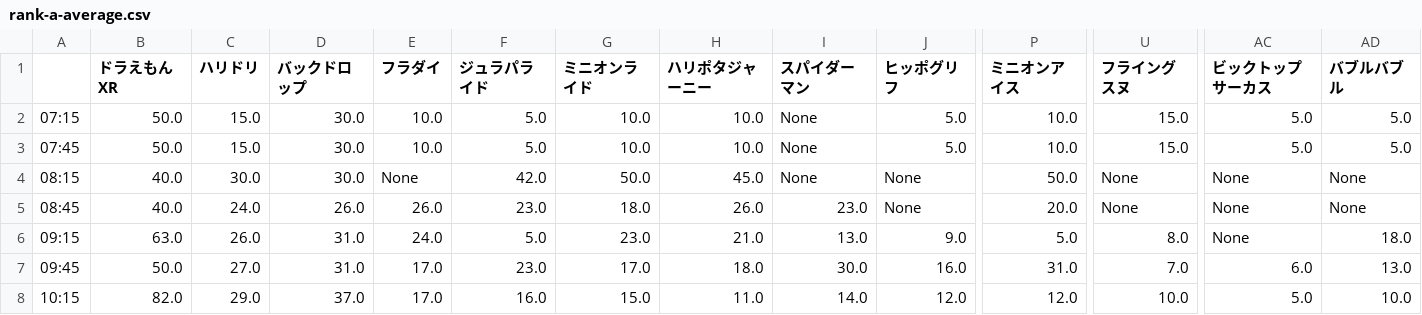
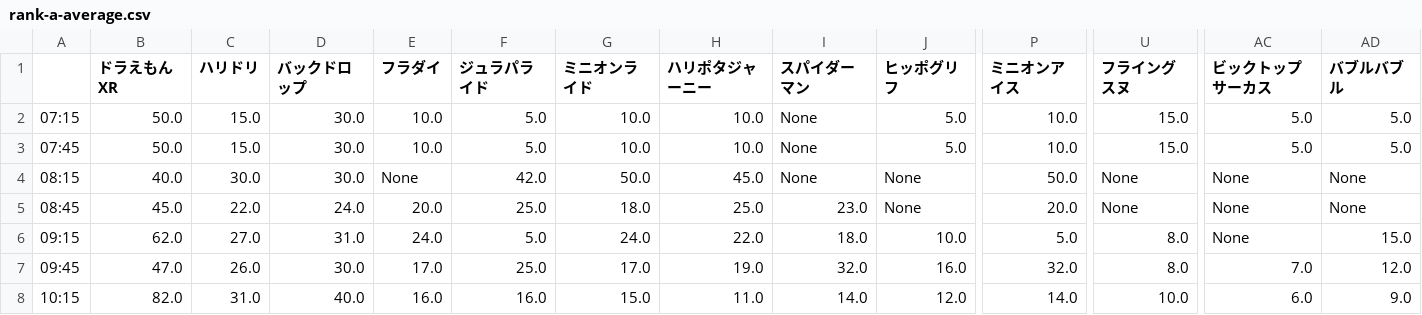
Before and after one commit to Bukio-chan/sotsuken_flask, a CSV file: static/csv/TimeList/rank-a-average.csv, drawn as a sheet; only a part is shown, gaps mark what is left out; the diff covers the shown part only; the diff names each change by its address in the sheet, - before the commit and + after, or states it on an @@ line.

```diff
--- a/static/csv/TimeList/rank-a-average.csv
+++ b/static/csv/TimeList/rank-a-average.csv
-B5 (ドラえもんXR): 40.0
+B5 (ドラえもんXR): 45.0
-C5 (ハリドリ): 24.0
+C5 (ハリドリ): 22.0
-D5 (バックドロップ): 26.0
+D5 (バックドロップ): 24.0
-E5 (フラダイ): 26.0
+E5 (フラダイ): 20.0
-F5 (ジュラパライド): 23.0
+F5 (ジュラパライド): 25.0
-H5 (ハリポタジャーニー): 26.0
+H5 (ハリポタジャーニー): 25.0
-B6 (ドラえもんXR): 63.0
+B6 (ドラえもんXR): 62.0
-C6 (ハリドリ): 26.0
+C6 (ハリドリ): 27.0
-G6 (ミニオンライド): 23.0
+G6 (ミニオンライド): 24.0
-H6 (ハリポタジャーニー): 21.0
+H6 (ハリポタジャーニー): 22.0
-I6 (スパイダーマン): 13.0
+I6 (スパイダーマン): 18.0
-J6 (ヒッポグリフ): 9.0
+J6 (ヒッポグリフ): 10.0
-AD6 (バブルバブル): 18.0
+AD6 (バブルバブル): 15.0
-B7 (ドラえもんXR): 50.0
+B7 (ドラえもんXR): 47.0
-C7 (ハリドリ): 27.0
+C7 (ハリドリ): 26.0
-D7 (バックドロップ): 31.0
+D7 (バックドロップ): 30.0
-F7 (ジュラパライド): 23.0
+F7 (ジュラパライド): 25.0
-H7 (ハリポタジャーニー): 18.0
+H7 (ハリポタジャーニー): 19.0
-I7 (スパイダーマン): 30.0
+I7 (スパイダーマン): 32.0
-P7 (ミニオンアイス): 31.0
+P7 (ミニオンアイス): 32.0
-U7 (フライングスヌ): 7.0
+U7 (フライングスヌ): 8.0
-AC7 (ビックトップサーカス): 6.0
+AC7 (ビックトップサーカス): 7.0
-AD7 (バブルバブル): 13.0
+AD7 (バブルバブル): 12.0
-C8 (ハリドリ): 29.0
+C8 (ハリドリ): 31.0
-D8 (バックドロップ): 37.0
+D8 (バックドロップ): 40.0
-E8 (フラダイ): 17.0
+E8 (フラダイ): 16.0
-P8 (ミニオンアイス): 12.0
+P8 (ミニオンアイス): 14.0
-AC8 (ビックトップサーカス): 5.0
+AC8 (ビックトップサーカス): 6.0
-AD8 (バブルバブル): 10.0
+AD8 (バブルバブル): 9.0
```
Also changed, not shown: 131 edited cells elsewhere in this file, static/csv/TimeList/rank-a-variance.csv, static/csv/TimeList/rank-b-average.csv, 6 other files.
